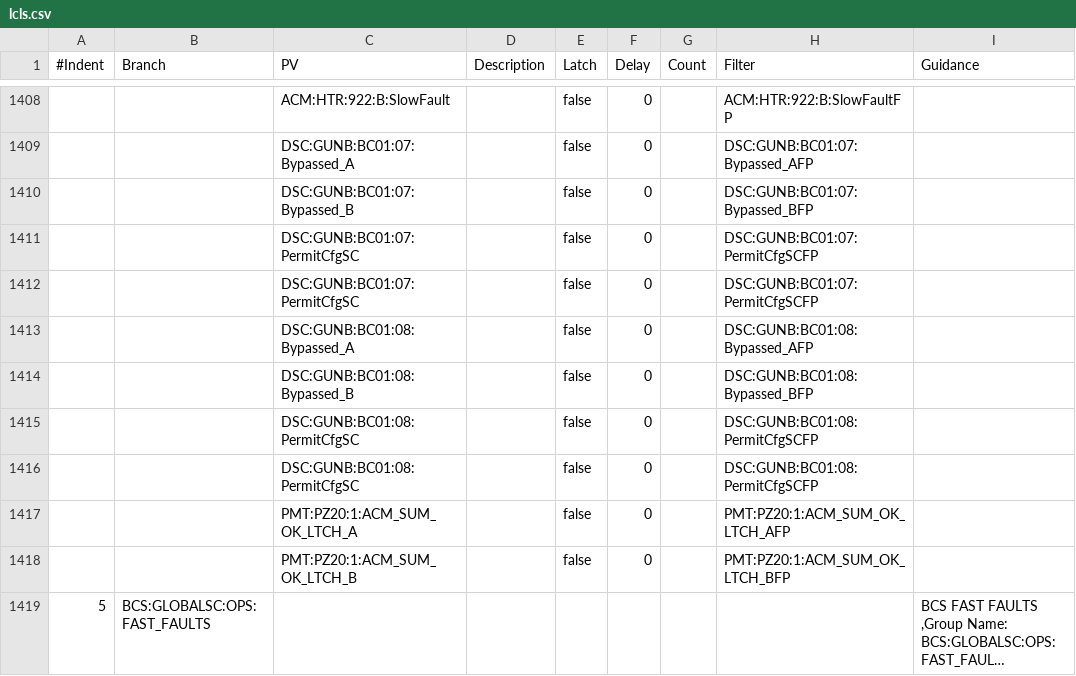
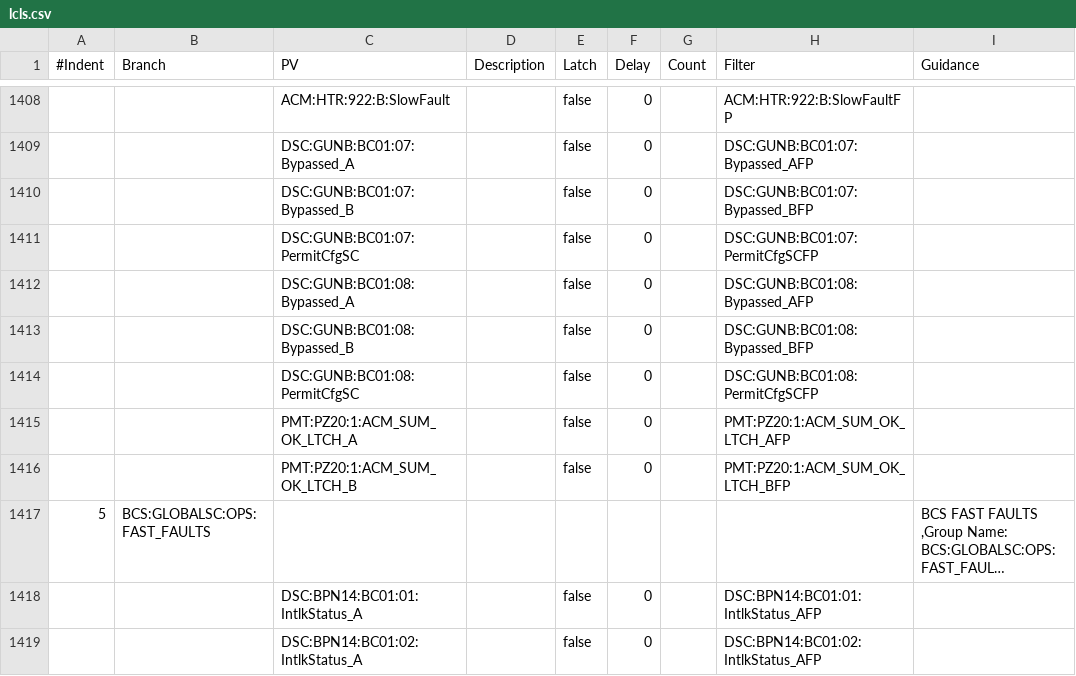
Before and after one commit to slaclab/nalms-deployment, a CSV file: xml/lcls.csv, drawn as a sheet; only a part is shown, gaps mark what is left out; the shorter side is filled out with more unchanged rows; long unchanged cells end in ….

Commit message:
FIX: Issue with csv identified correctly. Fixing here to move on to the rest of the workflow

```diff
--- a/xml/lcls.csv
+++ b/xml/lcls.csv
@@ -1411,6 +1411,4 @@
 ,,DSC:GUNB:BC01:07:PermitCfgSC,,false,0,,DSC:GUNB:BC01:07:PermitCfgSCFP,
-,,DSC:GUNB:BC01:07:PermitCfgSC,,false,0,,DSC:GUNB:BC01:07:PermitCfgSCFP,
 ,,DSC:GUNB:BC01:08:Bypassed_A,,false,0,,DSC:GUNB:BC01:08:Bypassed_AFP,
 ,,DSC:GUNB:BC01:08:Bypassed_B,,false,0,,DSC:GUNB:BC01:08:Bypassed_BFP,
-,,DSC:GUNB:BC01:08:PermitCfgSC,,false,0,,DSC:GUNB:BC01:08:PermitCfgSCFP,
 ,,DSC:GUNB:BC01:08:PermitCfgSC,,false,0,,DSC:GUNB:BC01:08:PermitCfgSCFP,
```
